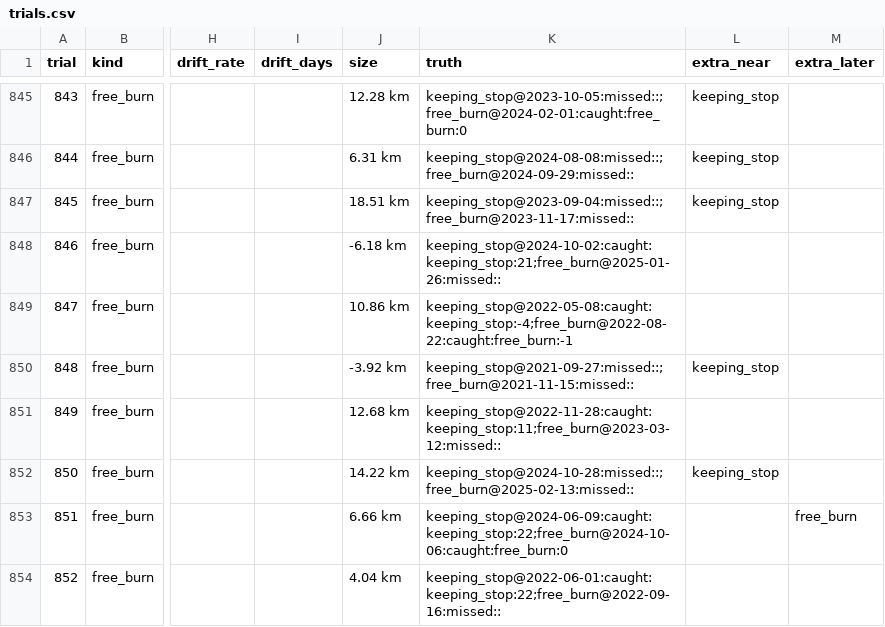
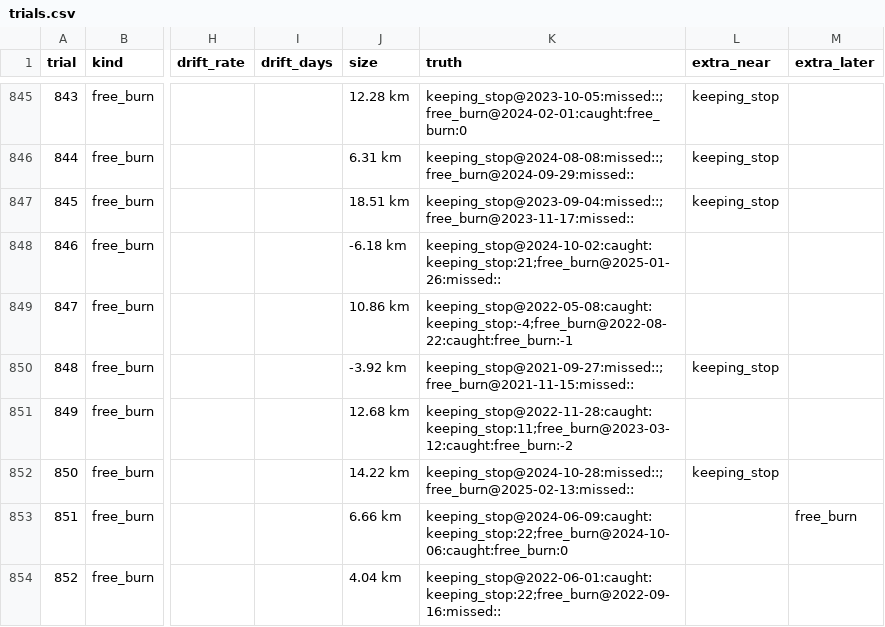
Before and after one commit to GabrielEzerzer/orbit-watch, a CSV file: findings/state_injection/trials.csv, drawn as a sheet; only a part is shown, gaps mark what is left out; the diff covers the shown part only; the diff names each change by its address in the sheet, - before the commit and + after, or states it on an @@ line.

```diff
--- a/findings/state_injection/trials.csv
+++ b/findings/state_injection/trials.csv
-K851 (truth): keeping_stop@2022-11-28:caught:keeping_stop:11;free_burn@2023-03-12:missed::
+K851 (truth): keeping_stop@2022-11-28:caught:keeping_stop:11;free_burn@2023-03-12:caught:free_burn:-2
```
Also changed, not shown: 48 edited cells elsewhere in this file, findings/state_changes/events.csv, 8 other files.
